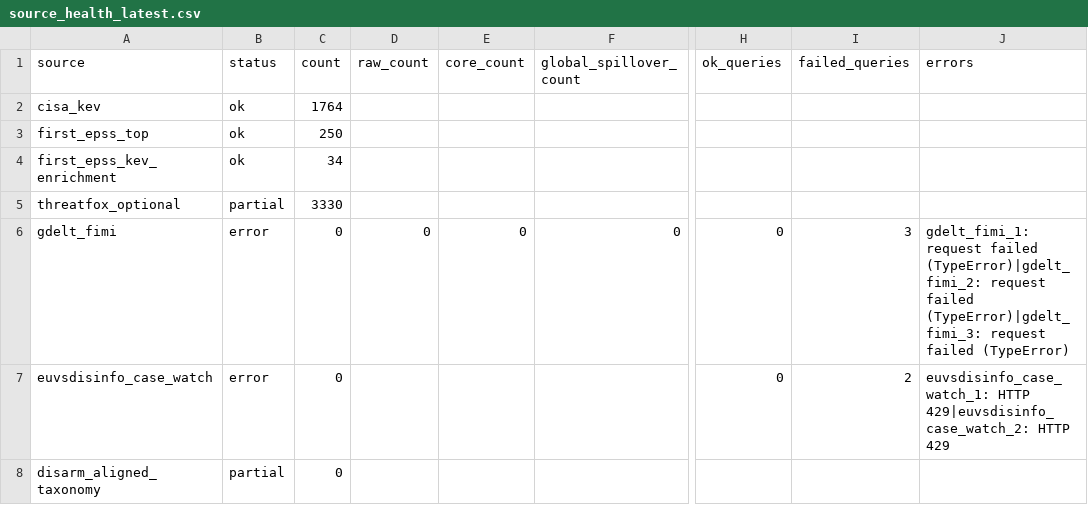
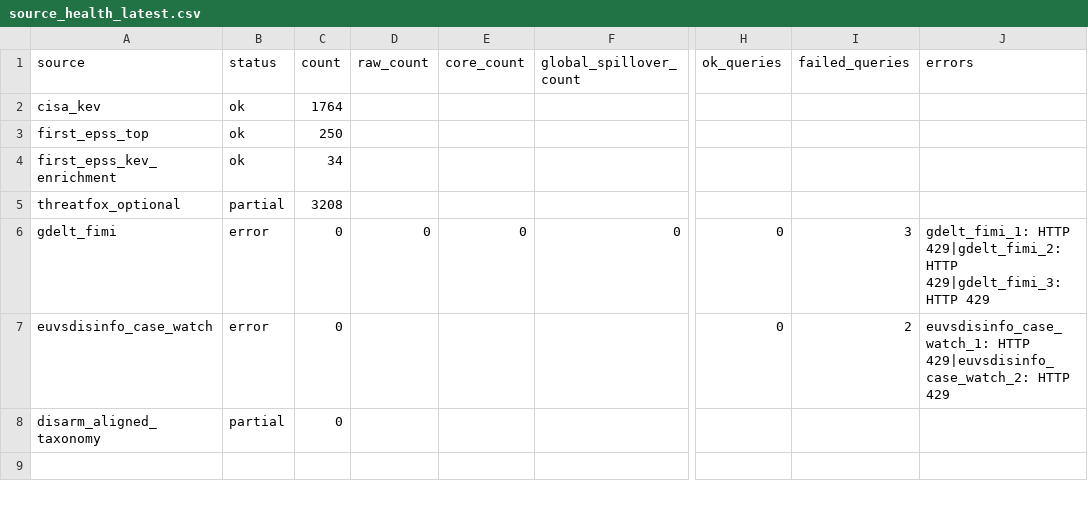
Before and after one commit to mowlsint/mard-hybrid-telemetry, a CSV file: public/downloads/source_health_latest.csv, drawn as a sheet; only a part is shown, gaps mark what is left out; the diff names each change by its address in the sheet, - before the commit and + after, or states it on an @@ line.

```diff
--- a/public/downloads/source_health_latest.csv
+++ b/public/downloads/source_health_latest.csv
-C5 (count): 3330
+C5 (count): 3208
-J6 (errors): gdelt_fimi_1: request failed (TypeError)|gdelt_fimi_2: request failed (TypeError)|gdelt_fimi_3: request failed (TypeError)
+J6 (errors): gdelt_fimi_1: HTTP 429|gdelt_fimi_2: HTTP 429|gdelt_fimi_3: HTTP 429
```
Also changed, not shown: 10 other files.
